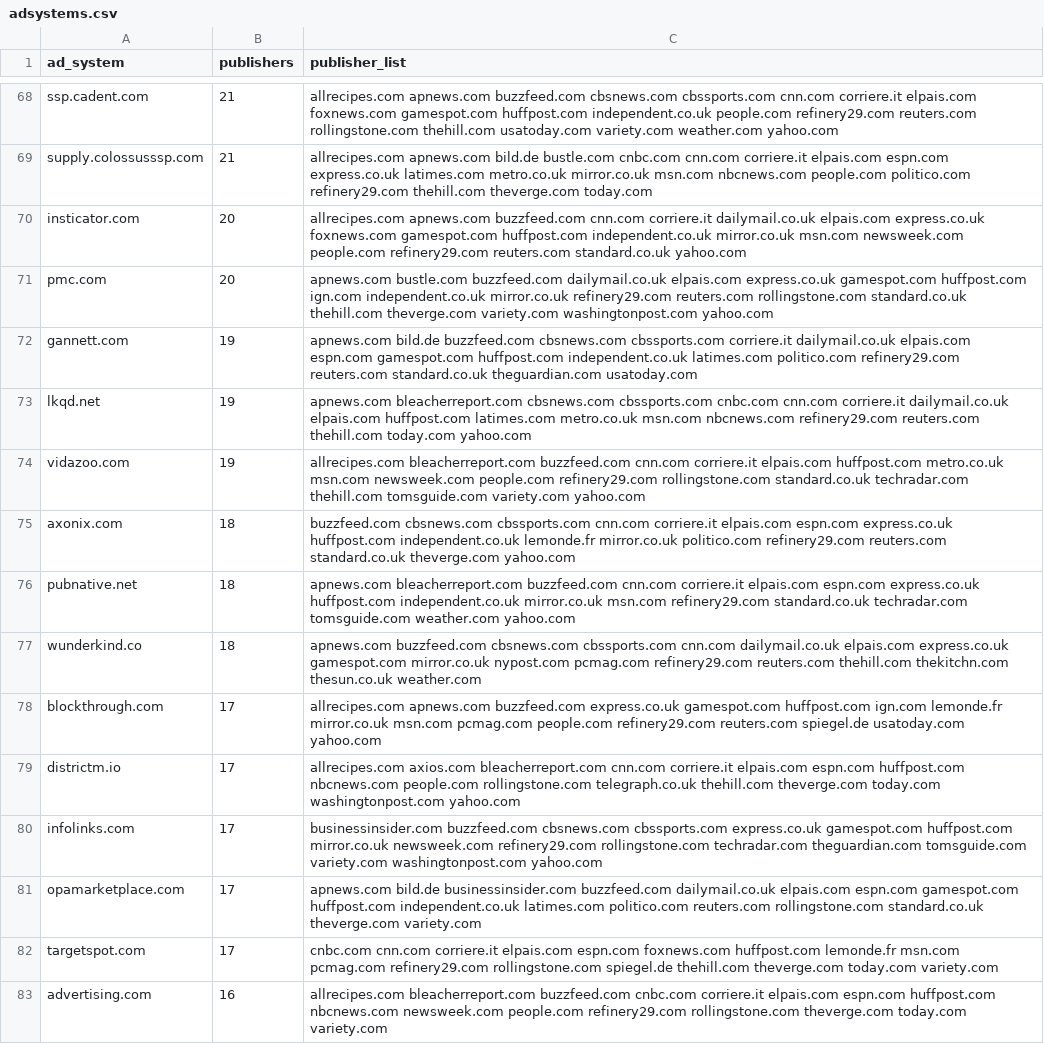
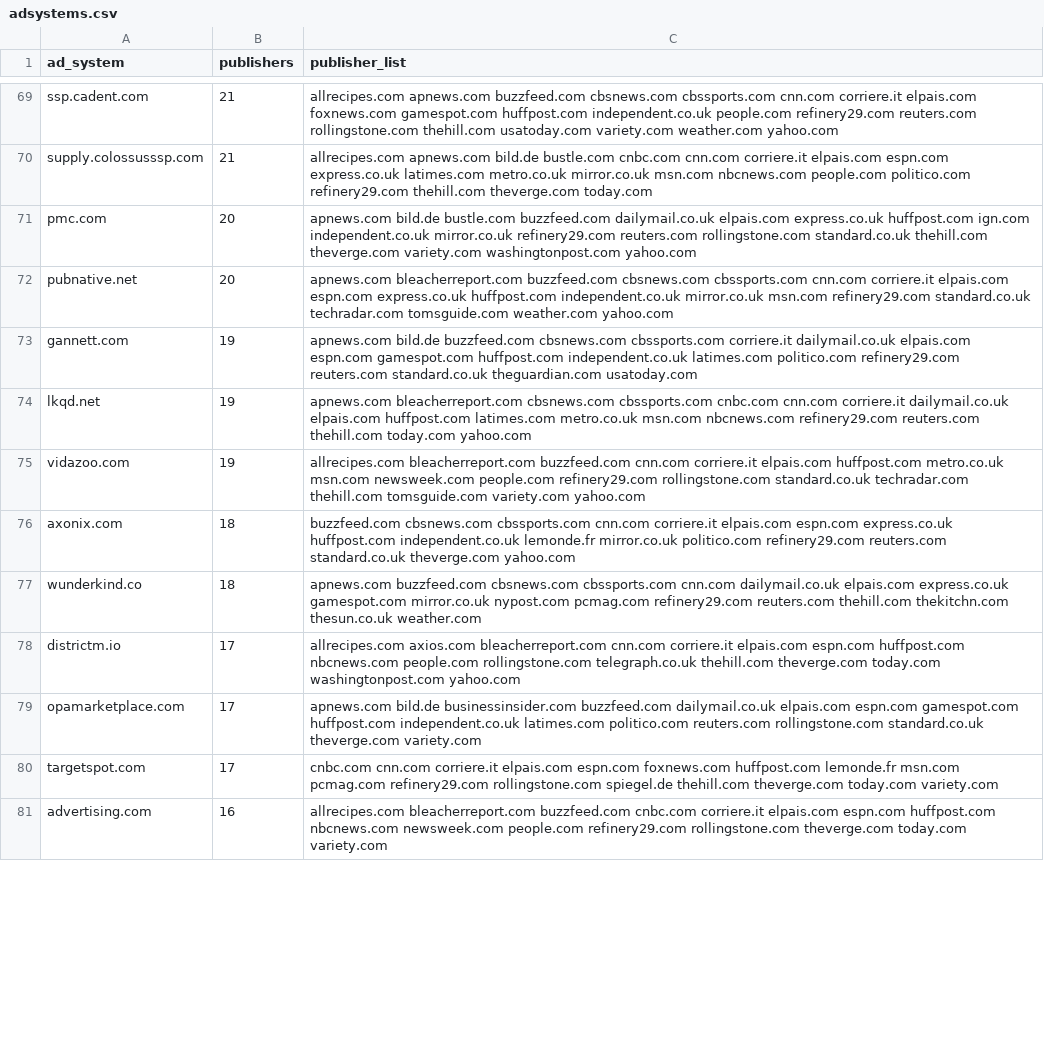
Before and after one commit to corn1105/adstxt-watch, a CSV file: data/adsystems.csv, drawn as a sheet; only a part is shown, gaps mark what is left out; the diff covers the shown part only.

```diff
--- a/data/adsystems.csv
+++ b/data/adsystems.csv
@@ -69,4 +70,4 @@ ssp.cadent.com,21,allrecipes.com apnews.com buzzfeed.com cbsnews.com cbssports.c
 supply.colossusssp.com,21,allrecipes.com apnews.com bild.de bustle.com cnbc.com cnn.com corriere.it elpais.com espn.com express.co.uk latimes.com metro.co.uk mirror.co.uk msn.com nbcnews.com people.com politico.com refinery29.com thehill.com theverge.com today.com
-insticator.com,20,allrecipes.com apnews.com buzzfeed.com cnn.com corriere.it dailymail.co.uk elpais.com express.co.uk foxnews.com gamespot.com huffpost.com independent.co.uk mirror.co.uk msn.com newsweek.com people.com refinery29.com reuters.com standard.co.uk yahoo.com
-pmc.com,20,apnews.com bustle.com buzzfeed.com dailymail.co.uk elpais.com express.co.uk gamespot.com huffpost.com ign.com independent.co.uk mirror.co.uk refinery29.com reuters.com rollingstone.com standard.co.uk thehill.com theverge.com variety.com washingtonpost.com yahoo.com
+pmc.com,20,apnews.com bild.de bustle.com buzzfeed.com dailymail.co.uk elpais.com express.co.uk huffpost.com ign.com independent.co.uk mirror.co.uk refinery29.com reuters.com rollingstone.com standard.co.uk thehill.com theverge.com variety.com washingtonpost.com yahoo.com
+pubnative.net,20,apnews.com bleacherreport.com buzzfeed.com cbsnews.com cbssports.com cnn.com corriere.it elpais.com espn.com express.co.uk huffpost.com independent.co.uk mirror.co.uk msn.com refinery29.com standard.co.uk techradar.com tomsguide.com weather.com yahoo.com
 gannett.com,19,apnews.com bild.de buzzfeed.com cbsnews.com cbssports.com corriere.it dailymail.co.uk elpais.com espn.com gamespot.com huffpost.com independent.co.uk latimes.com politico.com refinery29.com reuters.com standard.co.uk theguardian.com usatoday.com
@@ -75,7 +76,4 @@ vidazoo.com,19,allrecipes.com bleacherreport.com buzzfeed.com cnn.com corriere.i
 axonix.com,18,buzzfeed.com cbsnews.com cbssports.com cnn.com corriere.it elpais.com espn.com express.co.uk huffpost.com independent.co.uk lemonde.fr mirror.co.uk politico.com refinery29.com reuters.com standard.co.uk theverge.com yahoo.com
-pubnative.net,18,apnews.com bleacherreport.com buzzfeed.com cnn.com corriere.it elpais.com espn.com express.co.uk huffpost.com independent.co.uk mirror.co.uk msn.com refinery29.com standard.co.uk techradar.com tomsguide.com weather.com yahoo.com
 wunderkind.co,18,apnews.com buzzfeed.com cbsnews.com cbssports.com cnn.com dailymail.co.uk elpais.com express.co.uk gamespot.com mirror.co.uk nypost.com pcmag.com refinery29.com reuters.com thehill.com thekitchn.com thesun.co.uk weather.com
-blockthrough.com,17,allrecipes.com apnews.com buzzfeed.com express.co.uk gamespot.com huffpost.com ign.com lemonde.fr mirror.co.uk msn.com pcmag.com people.com refinery29.com reuters.com spiegel.de usatoday.com yahoo.com
 districtm.io,17,allrecipes.com axios.com bleacherreport.com cnn.com corriere.it elpais.com espn.com huffpost.com nbcnews.com people.com rollingstone.com telegraph.co.uk thehill.com theverge.com today.com washingtonpost.com yahoo.com
-infolinks.com,17,businessinsider.com buzzfeed.com cbsnews.com cbssports.com express.co.uk gamespot.com huffpost.com mirror.co.uk newsweek.com refinery29.com rollingstone.com techradar.com theguardian.com tomsguide.com variety.com washingtonpost.com yahoo.com
 opamarketplace.com,17,apnews.com bild.de businessinsider.com buzzfeed.com dailymail.co.uk elpais.com espn.com gamespot.com huffpost.com independent.co.uk latimes.com politico.com reuters.com rollingstone.com standard.co.uk theverge.com variety.com
```
Also changed, not shown: 19 added rows, 17 removed rows and 8 edited cells elsewhere in this file, data/intermediaries.csv, 5 other files.
